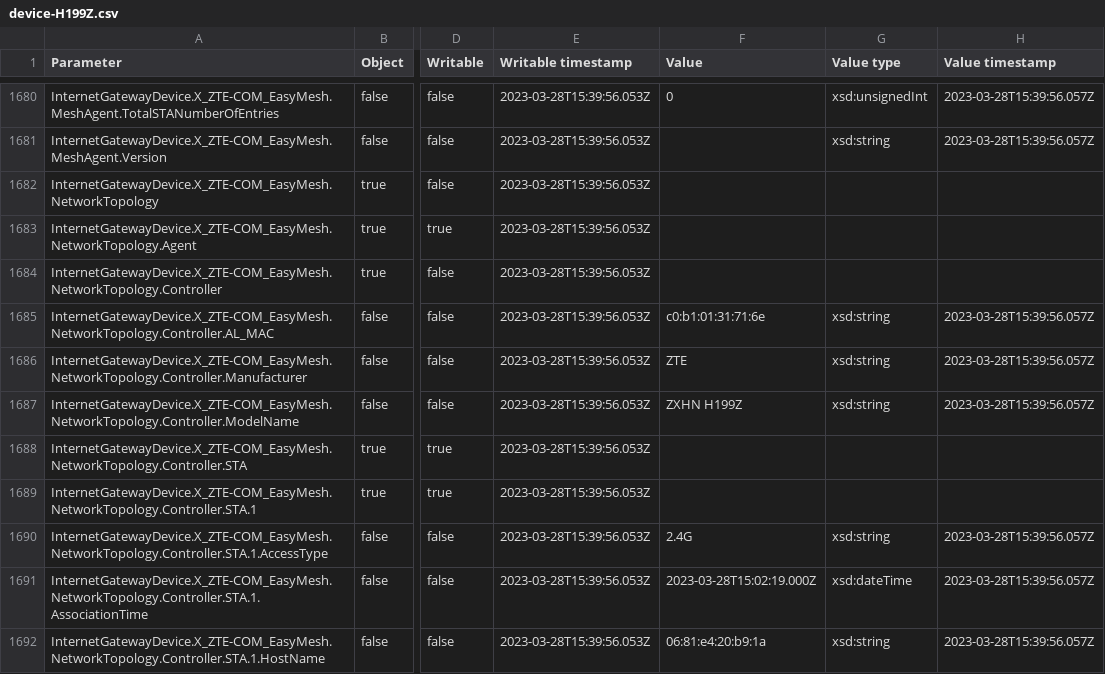
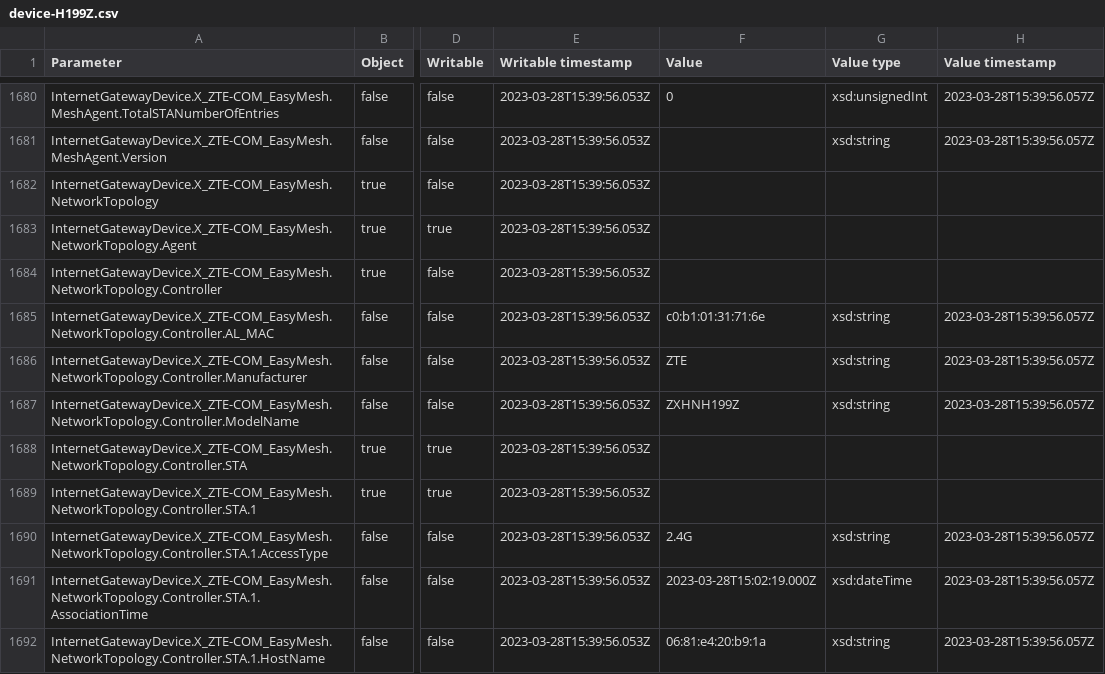
Before and after one commit to anlix-io/genieacs-sim, a CSV file: models/device-H199Z.csv, drawn as a sheet; only a part is shown, gaps mark what is left out; the diff covers the shown part only; the diff names each change by its address in the sheet, - before the commit and + after, or states it on an @@ line.

```diff
--- a/models/device-H199Z.csv
+++ b/models/device-H199Z.csv
-F1687 (Value): ZXHN H199Z
+F1687 (Value): ZXHNH199Z
```
Also changed, not shown: 9 edited cells elsewhere in this file.
